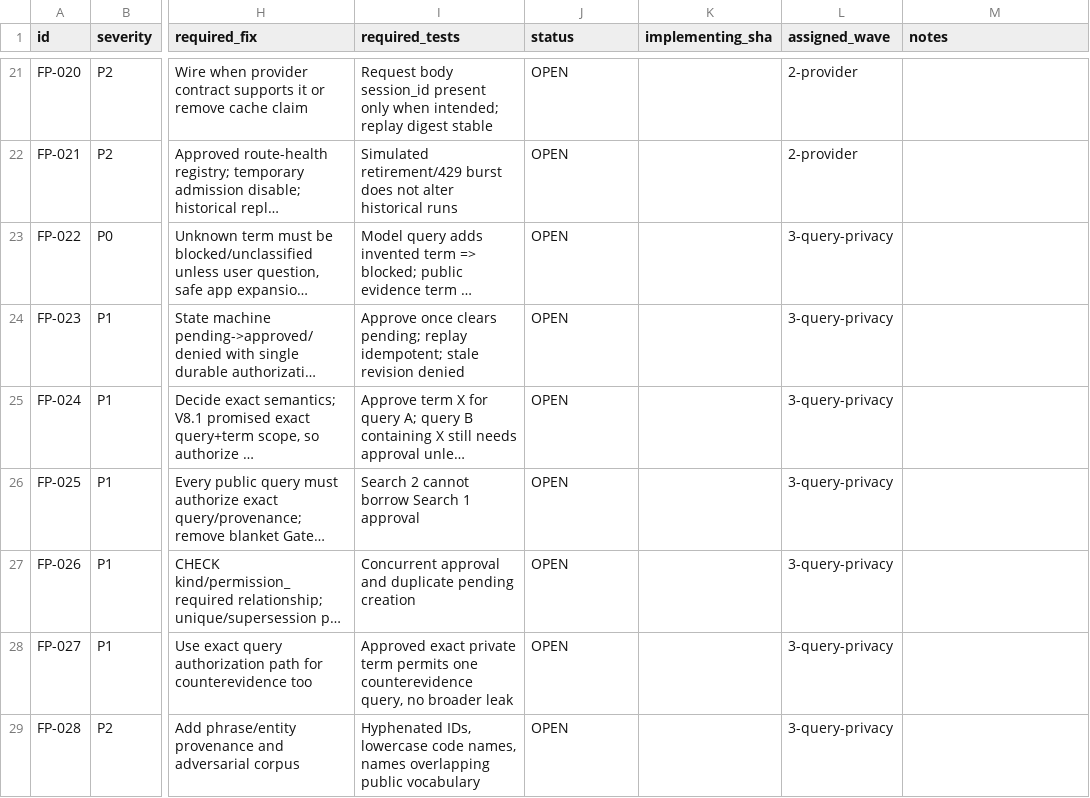
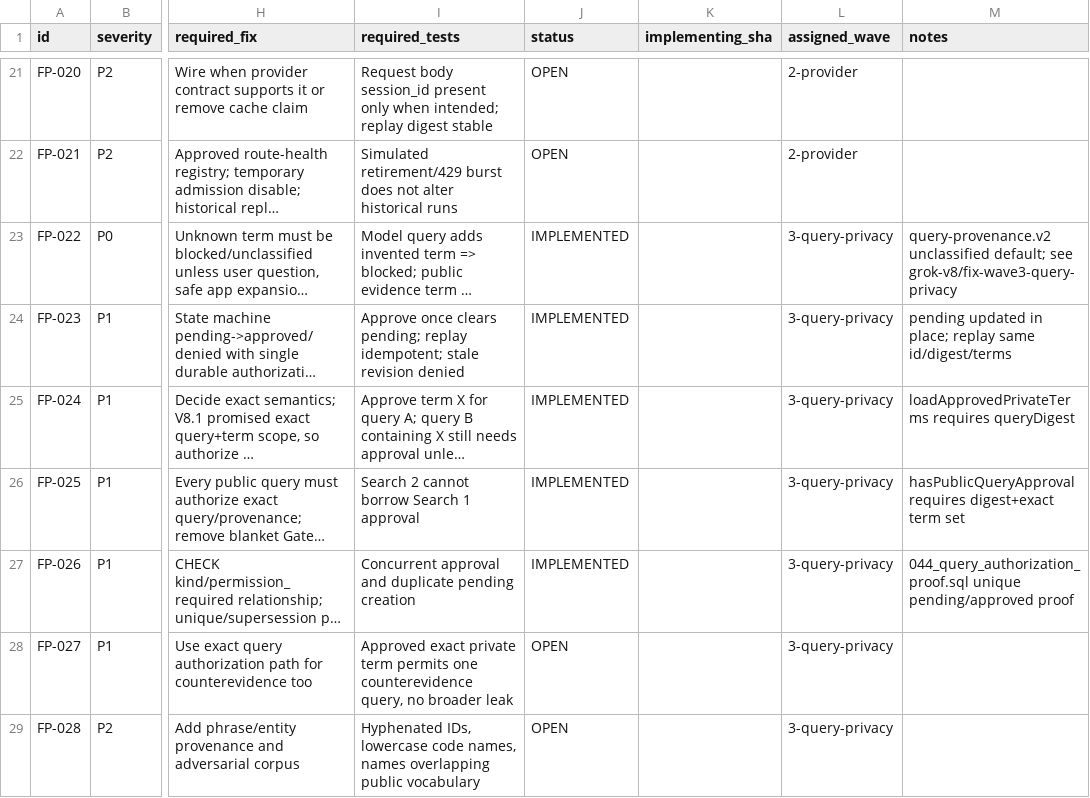
Before and after one commit to ranoli90/deep-research-app, a CSV file: verification/v8/engineering-fix-pass/ISSUE_REGISTRY.csv, drawn as a sheet; only a part is shown, gaps mark what is left out; long unchanged cells end in …; the diff names each change by its address in the sheet, - before the commit and + after, or states it on an @@ line.

Commit message:
Authorize public queries by digest and block unclassified terms.
Unknown tokens are unclassified instead of user-public. Pending approval is consumed in place for this query digest and exact term set so a later search cannot reuse an earlier grant.

```diff
--- a/verification/v8/engineering-fix-pass/ISSUE_REGISTRY.csv
+++ b/verification/v8/engineering-fix-pass/ISSUE_REGISTRY.csv
-J23:J27 (status): OPEN
+J23:J27 (status): IMPLEMENTED
-M23 (notes): (empty)
+M23 (notes): query-provenance.v2 unclassified default; see grok-v8/fix-wave3-query-privacy
-M24 (notes): (empty)
+M24 (notes): pending updated in place; replay same id/digest/terms
-M25 (notes): (empty)
+M25 (notes): loadApprovedPrivateTerms requires queryDigest
-M26 (notes): (empty)
+M26 (notes): hasPublicQueryApproval requires digest+exact term set
-M27 (notes): (empty)
+M27 (notes): 044_query_authorization_proof.sql unique pending/approved proof
```
Also changed, not shown: 16 other files.
